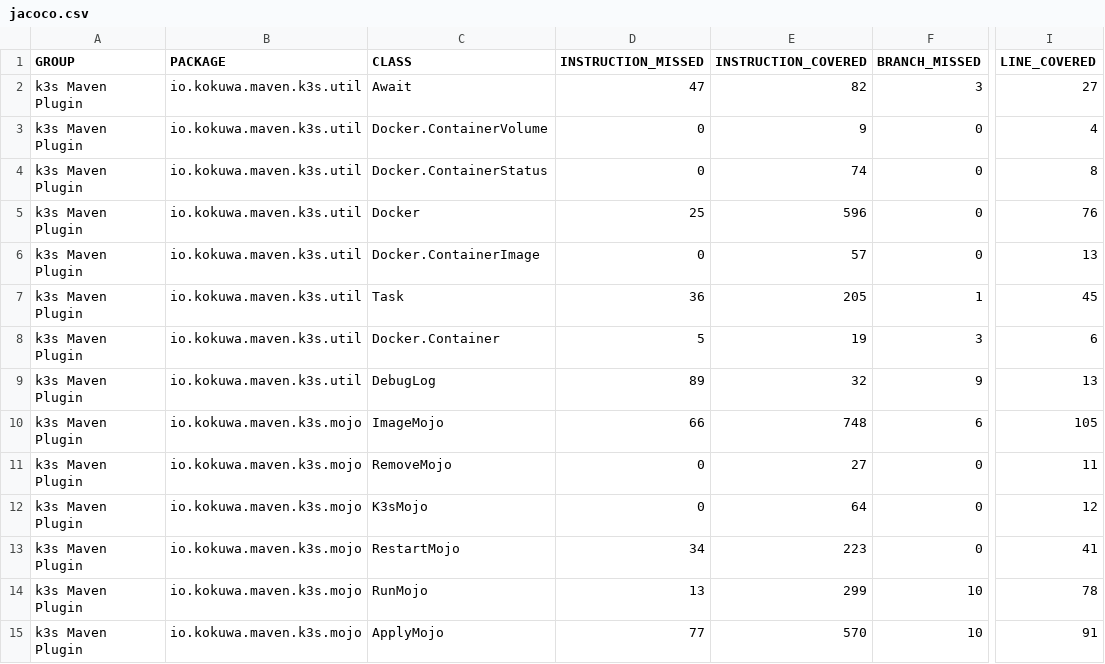
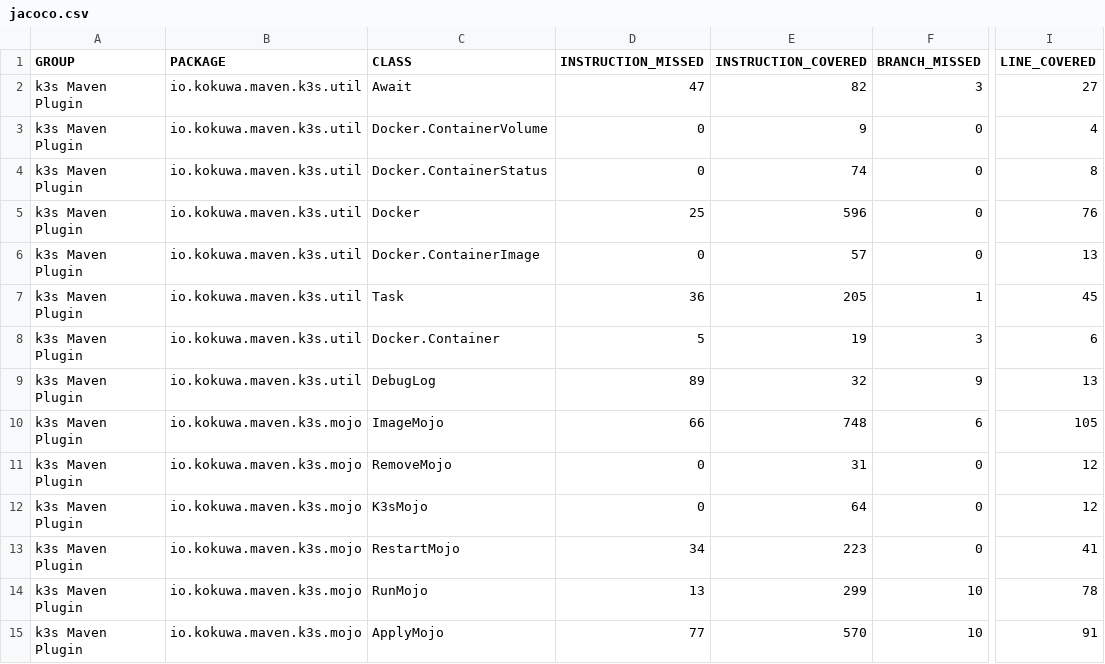
Before and after one commit to kokuwaio/maven-sites, a CSV file: k3s-maven-plugin/1.1.1-SNAPSHOT/jacoco/jacoco.csv, drawn as a sheet; only a part is shown, gaps mark what is left out; the diff names each change by its address in the sheet, - before the commit and + after, or states it on an @@ line.

Commit message:
Site: k3s-maven-plugin/1.1.1-SNAPSHOT

```diff
--- a/k3s-maven-plugin/1.1.1-SNAPSHOT/jacoco/jacoco.csv
+++ b/k3s-maven-plugin/1.1.1-SNAPSHOT/jacoco/jacoco.csv
-E11 (INSTRUCTION_COVERED): 27
+E11 (INSTRUCTION_COVERED): 31
-I11 (LINE_COVERED): 11
+I11 (LINE_COVERED): 12
```
Also changed, not shown: 10 other files.
